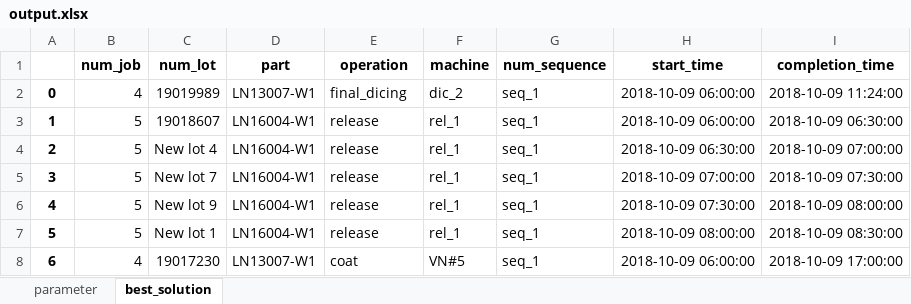
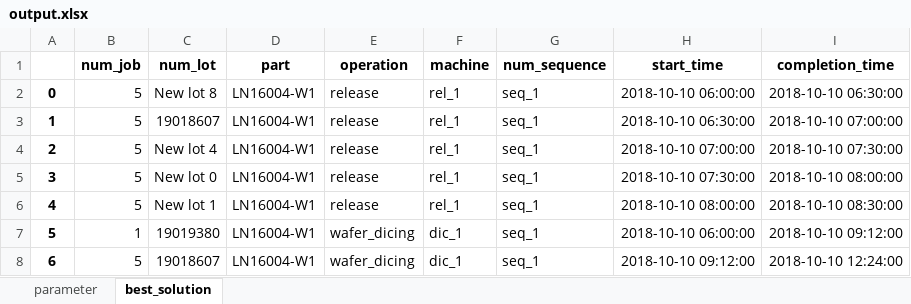
Before and after one commit to khaibnd/LNWG, an Excel workbook: src/data/output.xlsx, sheet best_solution, drawn as a sheet; only a part is shown; values as stored, in another font and other column widths than the file's, no borders; the diff covers the shown part only; the diff names each change by its address in the sheet, - before the commit and + after, or states it on an @@ line.

```diff
--- a/src/data/output.xlsx (sheet best_solution)
+++ b/src/data/output.xlsx (sheet best_solution)
-B2 (num_job): 4
+B2 (num_job): 5
-C2 (num_lot): 19019989
+C2 (num_lot): New lot 8
-D2 (part): LN13007-W1
+D2 (part): LN16004-W1
-E2 (operation): final_dicing
+E2 (operation): release
-F2 (machine): dic_2
+F2 (machine): rel_1
-H2 (start_time): 2018-10-09 06:00:00
+H2 (start_time): 2018-10-10 06:00:00
-I2 (completion_time): 2018-10-09 11:24:00
+I2 (completion_time): 2018-10-10 06:30:00
-H3 (start_time): 2018-10-09 06:00:00
+H3 (start_time): 2018-10-10 06:30:00
-I3 (completion_time): 2018-10-09 06:30:00
+I3 (completion_time): 2018-10-10 07:00:00
-H4 (start_time): 2018-10-09 06:30:00
+H4 (start_time): 2018-10-10 07:00:00
-I4 (completion_time): 2018-10-09 07:00:00
+I4 (completion_time): 2018-10-10 07:30:00
-C5 (num_lot): New lot 7
+C5 (num_lot): New lot 0
-H5 (start_time): 2018-10-09 07:00:00
+H5 (start_time): 2018-10-10 07:30:00
-I5 (completion_time): 2018-10-09 07:30:00
+I5 (completion_time): 2018-10-10 08:00:00
-C6 (num_lot): New lot 9
+C6 (num_lot): New lot 1
-H6 (start_time): 2018-10-09 07:30:00
+H6 (start_time): 2018-10-10 08:00:00
-I6 (completion_time): 2018-10-09 08:00:00
+I6 (completion_time): 2018-10-10 08:30:00
-B7 (num_job): 5
+B7 (num_job): 1
-C7 (num_lot): New lot 1
+C7 (num_lot): 19019380
-E7 (operation): release
+E7 (operation): wafer_dicing
-F7 (machine): rel_1
+F7 (machine): dic_1
-H7 (start_time): 2018-10-09 08:00:00
+H7 (start_time): 2018-10-10 06:00:00
-I7 (completion_time): 2018-10-09 08:30:00
+I7 (completion_time): 2018-10-10 09:12:00
-B8 (num_job): 4
+B8 (num_job): 5
-C8 (num_lot): 19017230
+C8 (num_lot): 19018607
-D8 (part): LN13007-W1
+D8 (part): LN16004-W1
-E8 (operation): coat
+E8 (operation): wafer_dicing
-F8 (machine): VN#5
+F8 (machine): dic_1
-H8 (start_time): 2018-10-09 06:00:00
+H8 (start_time): 2018-10-10 09:12:00
-I8 (completion_time): 2018-10-09 17:00:00
+I8 (completion_time): 2018-10-10 12:24:00
```
Also changed, not shown: 980 edited cells elsewhere in this sheet, sheet parameter, src/data/InitialSolution.xlsx, src/data/Mutation.xlsx, 9 other files.
